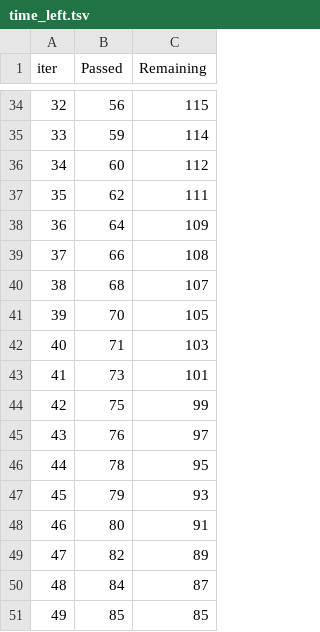
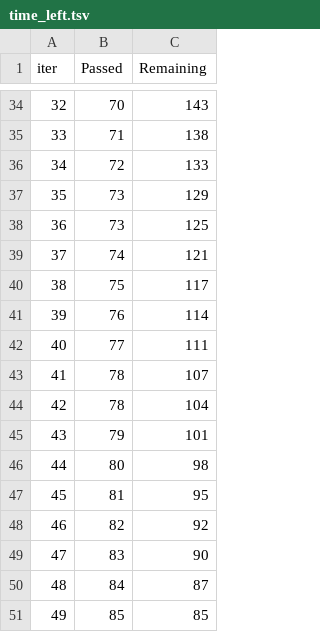
Before and after one commit to pradnyapawar4913/ML_Projects, a TSV file: catboost_info/time_left.tsv, drawn as a sheet; only a part is shown, gaps mark what is left out; the diff covers the shown part only.

```diff
--- a/catboost_info/time_left.tsv
+++ b/catboost_info/time_left.tsv
@@ -34,17 +34,17 @@ iter	Passed	Remaining
-32	56	115
-33	59	114
-34	60	112
-35	62	111
-36	64	109
-37	66	108
-38	68	107
-39	70	105
-40	71	103
-41	73	101
-42	75	99
-43	76	97
-44	78	95
-45	79	93
-46	80	91
-47	82	89
+32	70	143
+33	71	138
+34	72	133
+35	73	129
+36	73	125
+37	74	121
+38	75	117
+39	76	114
+40	77	111
+41	78	107
+42	78	104
+43	79	101
+44	80	98
+45	81	95
+46	82	92
+47	83	90
 48	84	87
```
Also changed, not shown: 162 edited cells elsewhere in this file, 14 other files.
